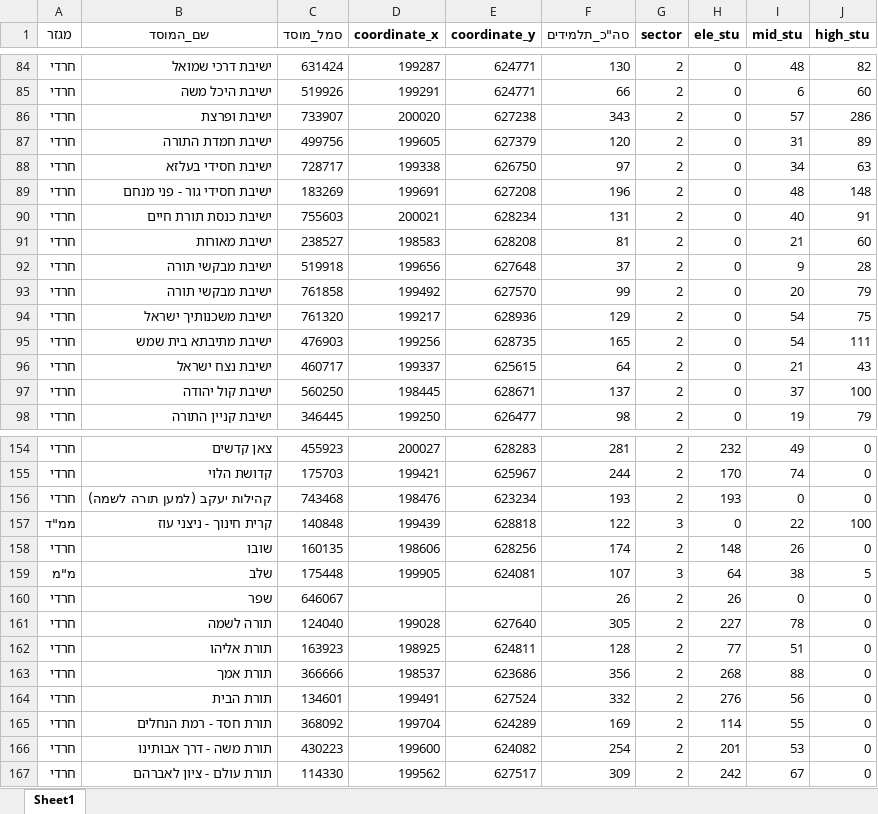
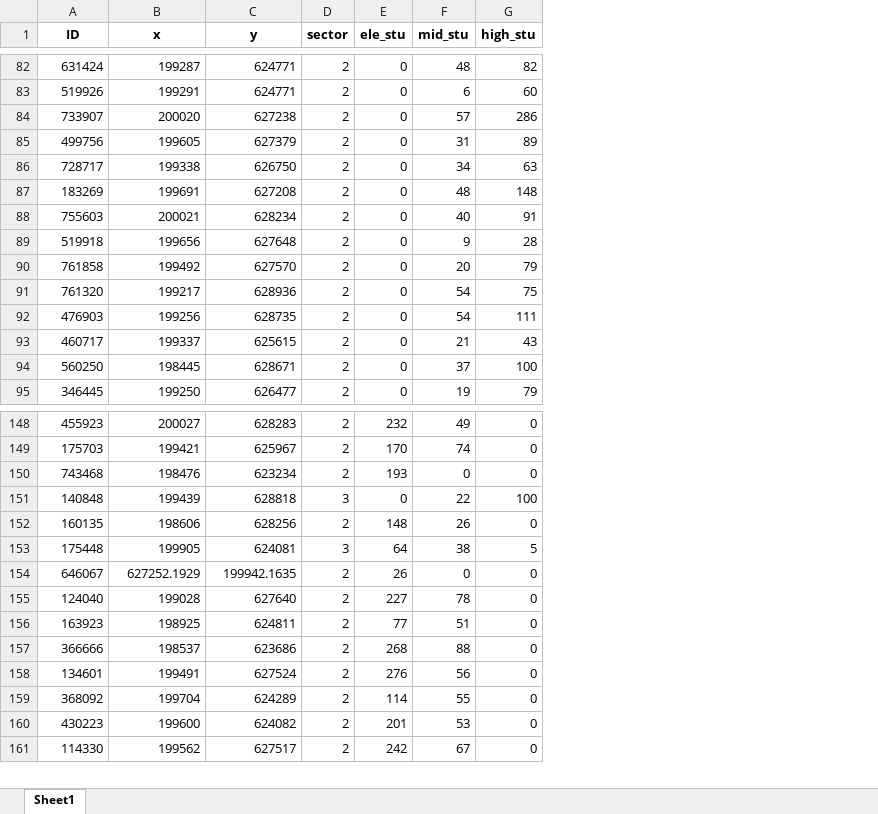
Before and after one commit to DavidPerelman/education, an Excel workbook: betshemesh_muni/BShemesh_final.xlsx, sheet Sheet1, drawn as a sheet; only a part is shown, gaps mark what is left out; values as stored, in another font and other column widths than the file's, no borders; removed rows and columns are numbered as before the commit, all else as after; the diff covers the shown part only; the diff names each change by its address in the sheet, - before the commit and + after, or states it on an @@ line.

```diff
--- a/betshemesh_muni/BShemesh_final.xlsx (sheet Sheet1)
+++ b/betshemesh_muni/BShemesh_final.xlsx (sheet Sheet1)
-column A (מגזר), rows 84-90: all חרדי; rows 92-98: all חרדי; rows 154-167: חרדי | חרדי | חרדי | ממ"ד | חרדי | מ"מ | חרדי | חרדי | חרדי | חרדי | חרדי | חרדי | חרדי | חרדי
-column B (שם_המוסד), rows 84-90: ישיבת דרכי שמואל | ישיבת היכל משה | ישיבת ופרצת | ישיבת חמדת התורה | ישיבת חסידי בעלזא | ישיבת חסידי גור - פני מנחם | ישיבת כנסת תורת חיים; rows 92-98: ישיבת מבקשי תורה | ישיבת מבקשי תורה | ישיבת משכנותיך ישראל | ישיבת מתיבתא בית שמש | ישיבת נצח ישראל | ישיבת קול יהודה | ישיבת קניין התורה; rows 154-167: צאן קדשים | קדושת הלוי | קהילות יעקב (למען תורה לשמה) | קרית חינוך - ניצני עוז | שובו | שלב | שפר | תורה לשמה | תורת אליהו | תורת אמך | תורת הבית | תורת חסד - רמת הנחלים | תורת משה - דרך אבותינו | תורת עולם - ציון לאברהם
-column F (סה"כ_תלמידים), rows 84-90: 130 | 66 | 343 | 120 | 97 | 196 | 131; rows 92-98: 37 | 99 | 129 | 165 | 64 | 137 | 98; rows 154-167: 281 | 244 | 193 | 122 | 174 | 107 | 26 | 305 | 128 | 356 | 332 | 169 | 254 | 309
-A1: סמל_מוסד
+A1: ID
-B1: coordinate_x
+B1: x
-C1: coordinate_y
+C1: y
-row 91: חרדי | ישיבת מאורות | 238527 | 198583 | 628208 | 81 | 2 | 0 | 21 | 60
-B154 (x): (empty)
+B154 (x): 627252.1929
-C154 (y): (empty)
+C154 (y): 199942.1635
```
Also changed, not shown: 6 added rows, 11 removed rows and 10 edited cells elsewhere in this sheet, 1 other file.
